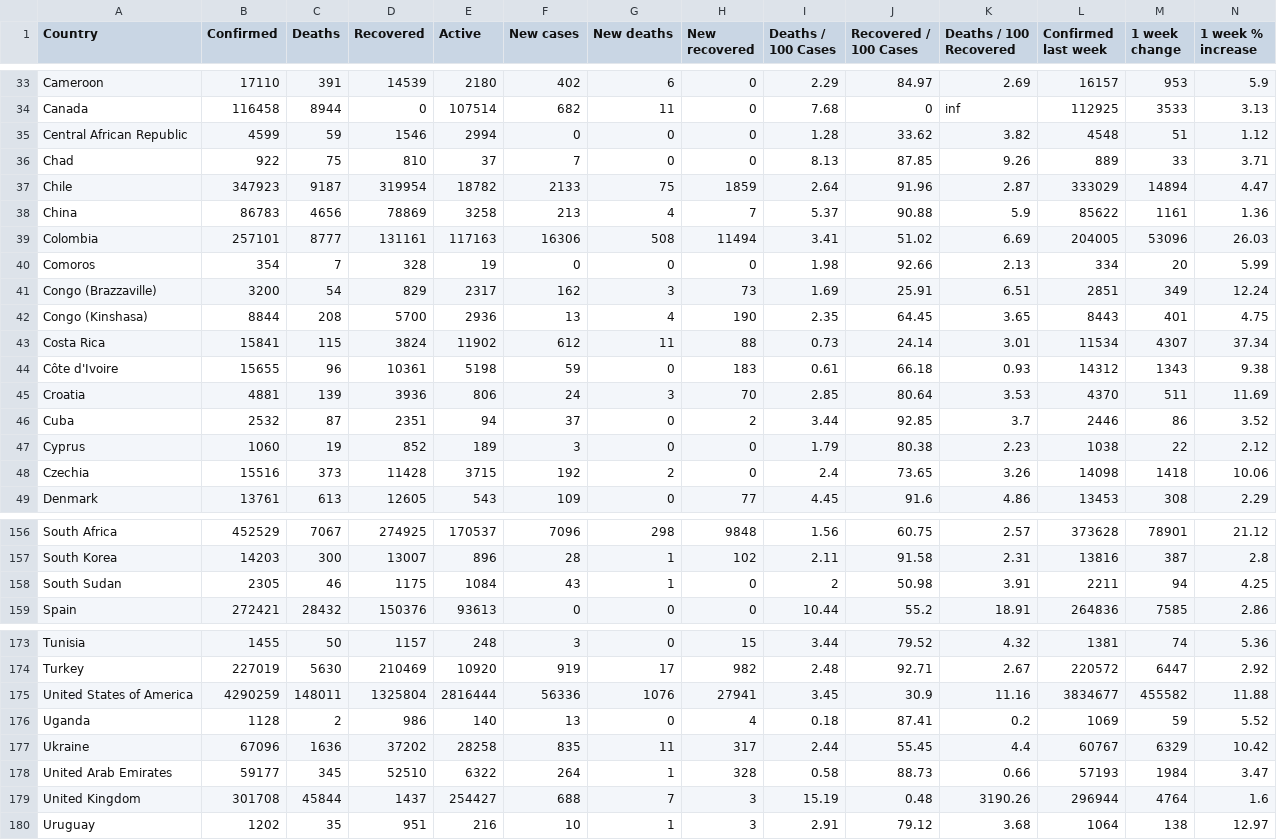
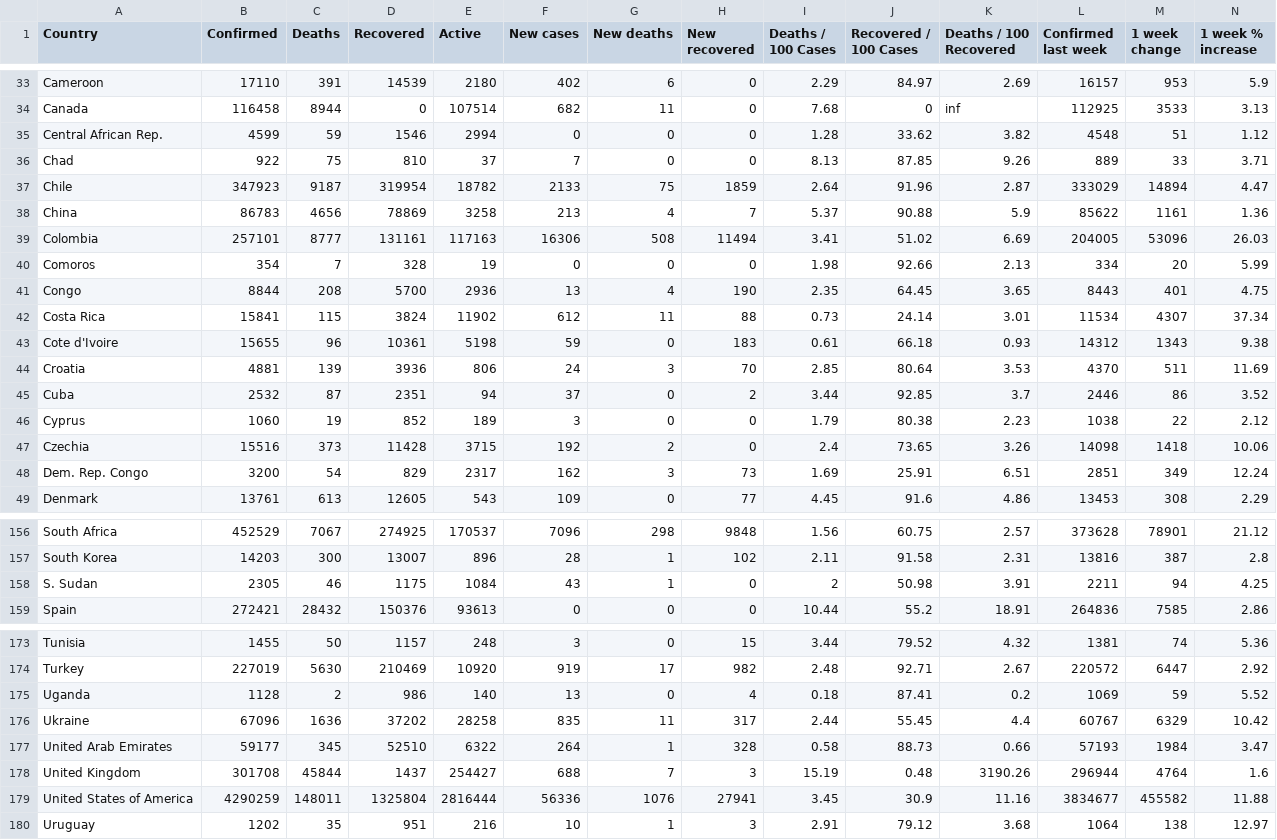
Before and after one commit to qwan0066/fit3179-assignment2, a CSV file: data/country_wise_latest.csv, drawn as a sheet; only a part is shown, gaps mark what is left out; removed rows and columns are numbered as before the commit, all else as after; rows hold the shown columns only; the diff names each change by its address in the sheet, - before the commit and + after, or states it on an @@ line.

Commit message:
Renaming country

```diff
--- a/data/country_wise_latest.csv
+++ b/data/country_wise_latest.csv
-A35 (Country): Central African Republic
+A35 (Country): Central African Rep.
-row 41: Congo (Brazzaville) | 3200 | 54 | 829 | 2317 | 162 | 3 | 73 | 1.69 | 25.91 | 6.51 | 2851 | 349 | 12.24
-A41 (Country): Congo (Kinshasa)
+A41 (Country): Congo
-A43 (Country): Côte d'Ivoire
+A43 (Country): Cote d'Ivoire
+row 48: Dem. Rep. Congo | 3200 | 54 | 829 | 2317 | 162 | 3 | 73 | 1.69 | 25.91 | 6.51 | 2851 | 349 | 12.24
-A158 (Country): South Sudan
+A158 (Country): S. Sudan
@@ row 175 moved to row 179: United States of America @@
```
